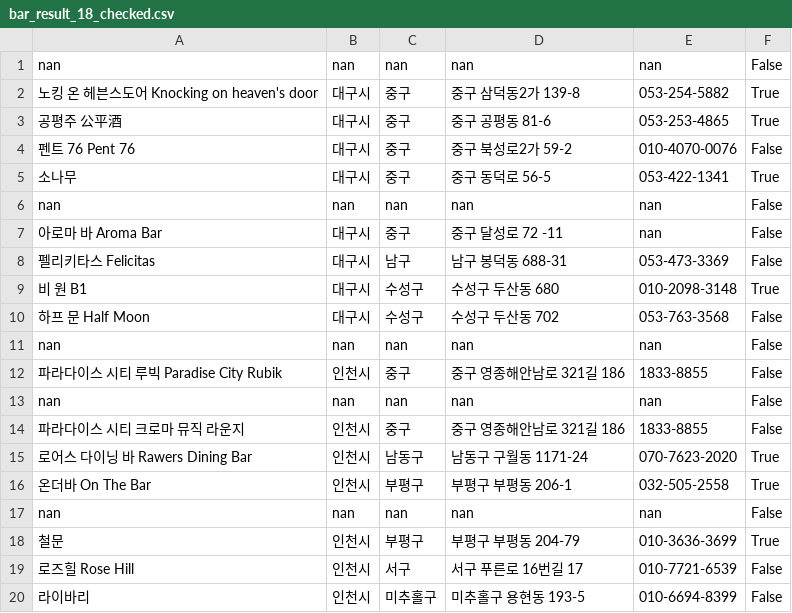
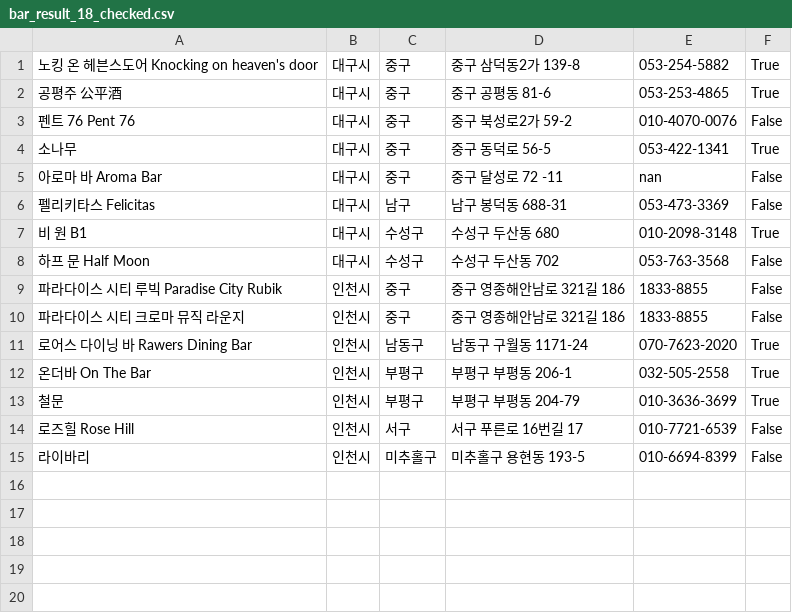
Before and after one commit to bartender-league/service, a CSV file: crawler/bar_crawler/bar_result_18_checked.csv, drawn as a sheet; the diff names each change by its address in the sheet, - before the commit and + after, or states it on an @@ line.

```diff
--- a/crawler/bar_crawler/bar_result_18_checked.csv
+++ b/crawler/bar_crawler/bar_result_18_checked.csv
-row 1: nan | nan | nan | nan | nan | False
-row 6: nan | nan | nan | nan | nan | False
-row 11: nan | nan | nan | nan | nan | False
-row 13: nan | nan | nan | nan | nan | False
-row 17: nan | nan | nan | nan | nan | False
```
Also changed, not shown: crawler/bar_crawler/bar_result_15_checked.csv, crawler/bar_crawler/bar_result_16_checked.csv, 13 other files.
